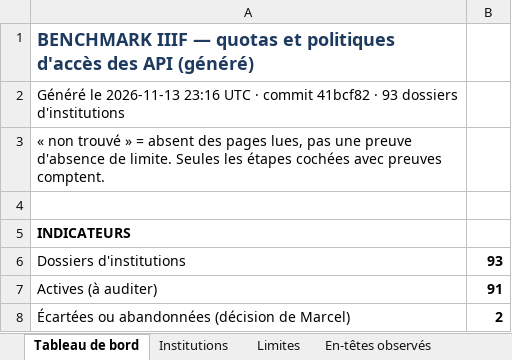
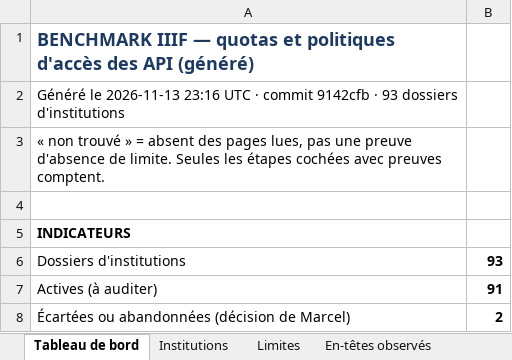
Before and after one commit to maribakulj/Veille-API-IIIF, an Excel workbook: BENCHMARK.xlsx, sheet Tableau de bord, drawn as a sheet; only a part is shown; values as stored, in another font and other column widths than the file's, no borders; charts and pictures not drawn; the diff names each change by its address in the sheet, - before the commit and + after, or states it on an @@ line.

```diff
--- a/BENCHMARK.xlsx (sheet Tableau de bord)
+++ b/BENCHMARK.xlsx (sheet Tableau de bord)
-A2: …· commit 41bcf82 · 93…
+A2: …· commit 9142cfb · 93…
```
Also changed, not shown: sheet Journal, 5 other files.
